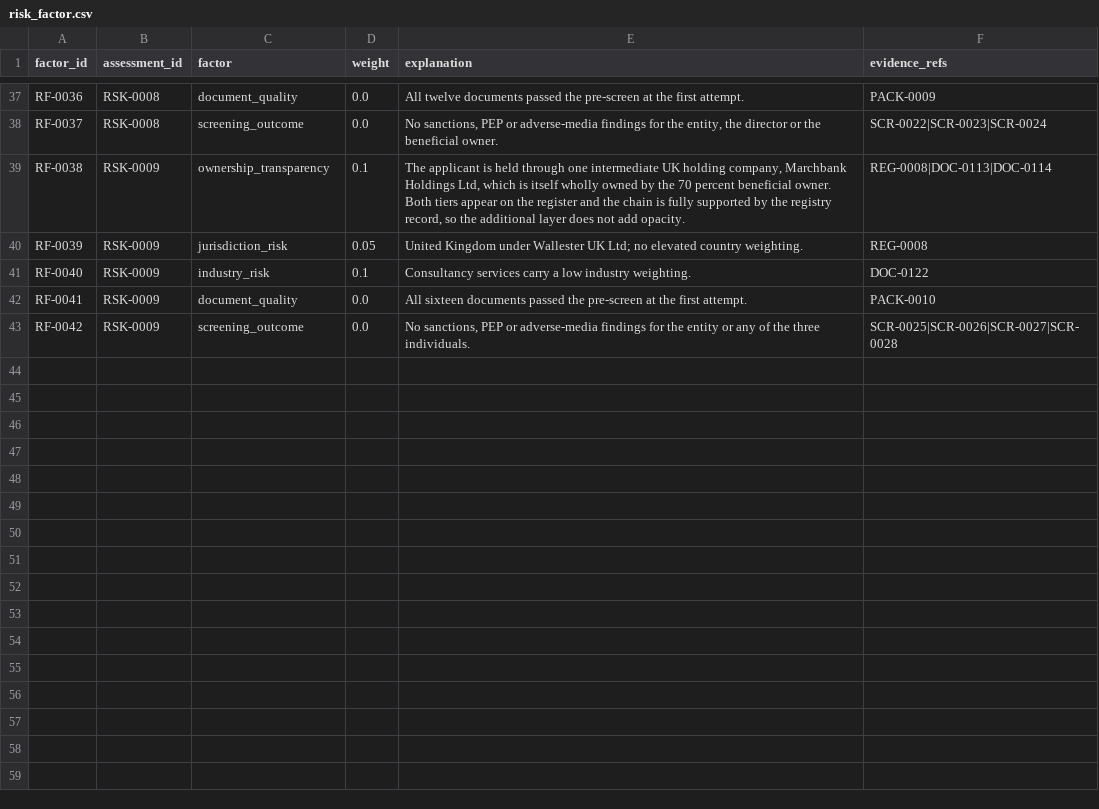
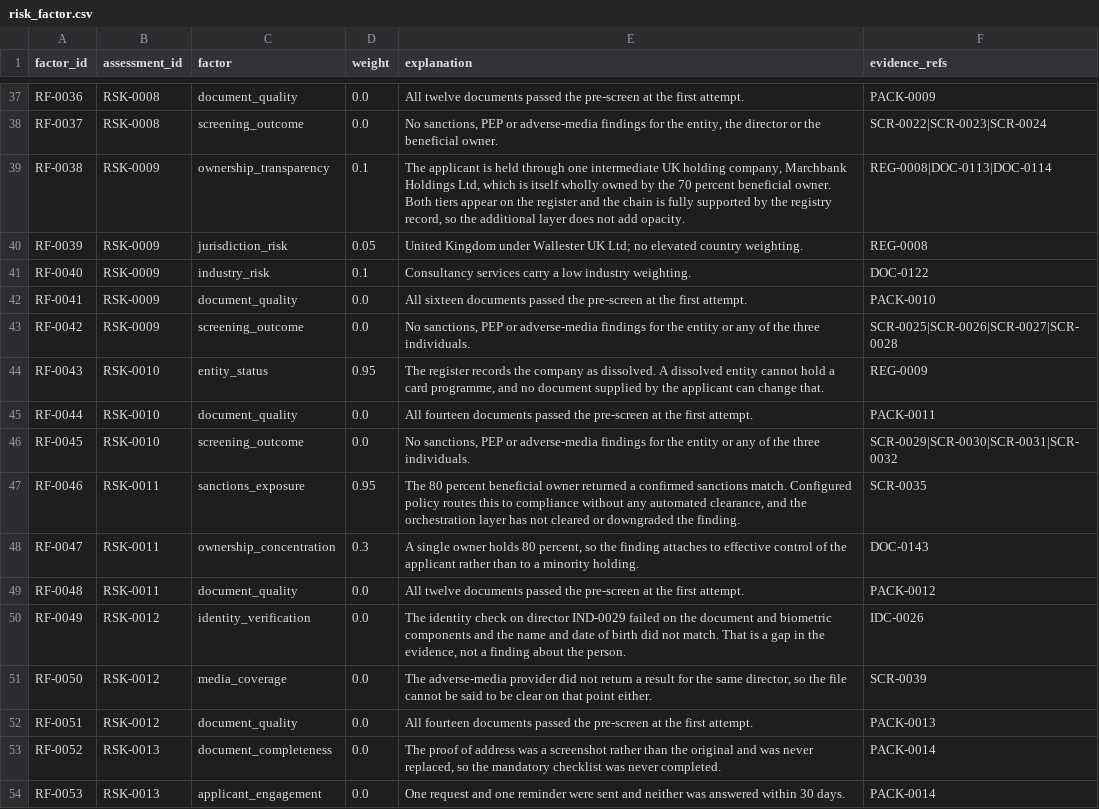
Before and after one commit to artie-bee/kyb_kyc, a CSV file: wallester_uc4_dataset/risk_factor.csv, drawn as a sheet; only a part is shown, gaps mark what is left out.

```diff
--- a/wallester_uc4_dataset/risk_factor.csv
+++ b/wallester_uc4_dataset/risk_factor.csv
@@ -43 +43,12 @@ RF-0041,RSK-0009,document_quality,0.0,All sixteen documents passed the pre-scree
 RF-0042,RSK-0009,screening_outcome,0.0,"No sanctions, PEP or adverse-media findings for the entity or any of the three individuals.",SCR-0025|SCR-0026|SCR-0027|SCR-0028
+RF-0043,RSK-0010,entity_status,0.95,"The register records the company as dissolved. A dissolved entity cannot hold a card programme, and no document supplied by the applicant can change that.",REG-0009
+RF-0044,RSK-0010,document_quality,0.0,All fourteen documents passed the pre-screen at the first attempt.,PACK-0011
+RF-0045,RSK-0010,screening_outcome,0.0,"No sanctions, PEP or adverse-media findings for the entity or any of the three individuals.",SCR-0029|SCR-0030|SCR-0031|SCR-0032
+RF-0046,RSK-0011,sanctions_exposure,0.95,"The 80 percent beneficial owner returned a confirmed sanctions match. Configured policy routes this to compliance without any automated clearance, and the orchestration layer has not cleared or downgraded the finding.",SCR-0035
+RF-0047,RSK-0011,ownership_concentration,0.3,"A single owner holds 80 percent, so the finding attaches to effective control of the applicant rather than to a minority holding.",DOC-0143
+RF-0048,RSK-0011,document_quality,0.0,All twelve documents passed the pre-screen at the first attempt.,PACK-0012
+RF-0049,RSK-0012,identity_verification,0.0,"The identity check on director IND-0029 failed on the document and biometric components and the name and date of birth did not match. That is a gap in the evidence, not a finding about the person.",IDC-0026
+RF-0050,RSK-0012,media_coverage,0.0,"The adverse-media provider did not return a result for the same director, so the file cannot be said to be clear on that point either.",SCR-0039
+RF-0051,RSK-0012,document_quality,0.0,All fourteen documents passed the pre-screen at the first attempt.,PACK-0013
+RF-0052,RSK-0013,document_completeness,0.0,"The proof of address was a screenshot rather than the original and was never replaced, so the mandatory checklist was never completed.",PACK-0014
+RF-0053,RSK-0013,applicant_engagement,0.0,One request and one reminder were sent and neither was answered within 30 days.,PACK-0014
```
Also changed, not shown: wallester_uc4_dataset/checklist_item.csv, wallester_uc4_dataset/communication.csv, 22 other files.
